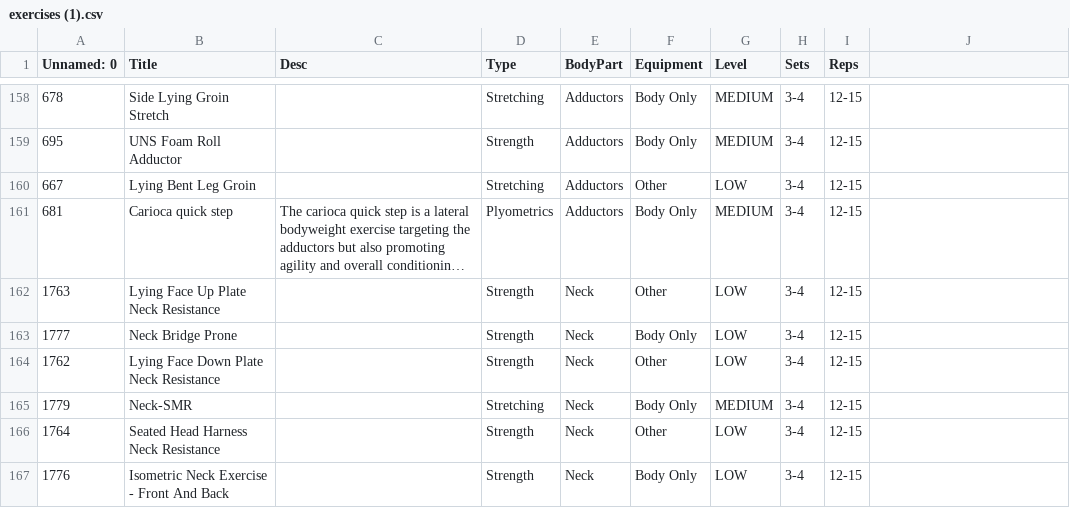
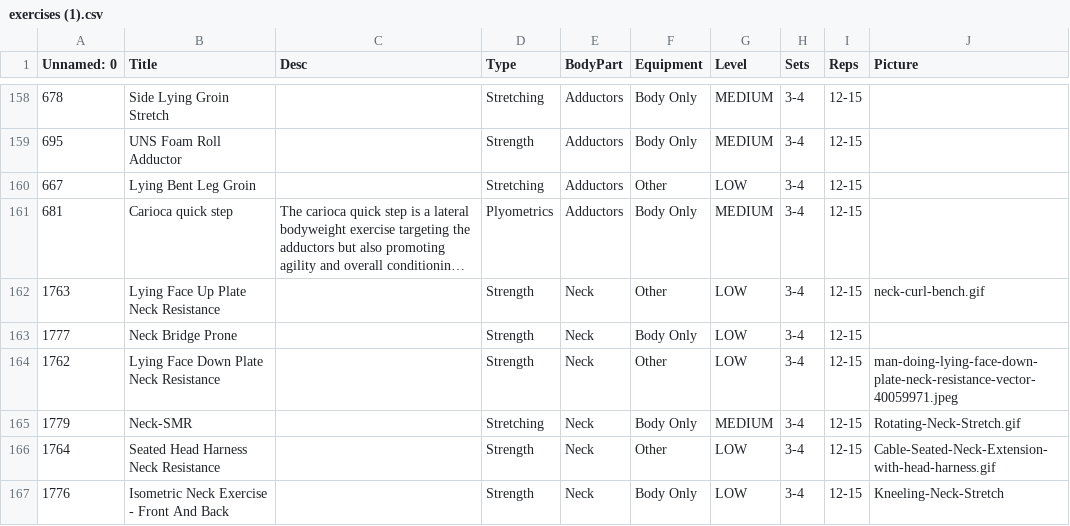
Before and after one commit to sheimahannachi/VitaNovaBackendCopie, a CSV file: target/classes/exercises (1).csv, drawn as a sheet; only a part is shown, gaps mark what is left out; long unchanged cells end in …; the diff covers the shown part only; the diff names each change by its address in the sheet, - before the commit and + after, or states it on an @@ line.

```diff
--- a/target/classes/exercises (1).csv
+++ b/target/classes/exercises (1).csv
-J1: (empty)
+J1: Picture
-J162 (Picture): (empty)
+J162 (Picture): neck-curl-bench.gif
-J164 (Picture): (empty)
+J164 (Picture): man-doing-lying-face-down-plate-neck-resistance-vector-40059971.jpeg
-J165 (Picture): (empty)
+J165 (Picture): Rotating-Neck-Stretch.gif
-J166 (Picture): (empty)
+J166 (Picture): Cable-Seated-Neck-Extension-with-head-harness.gif
-J167 (Picture): (empty)
+J167 (Picture): Kneeling-Neck-Stretch
```
Also changed, not shown: 18 edited cells elsewhere in this file, 31 other files.
